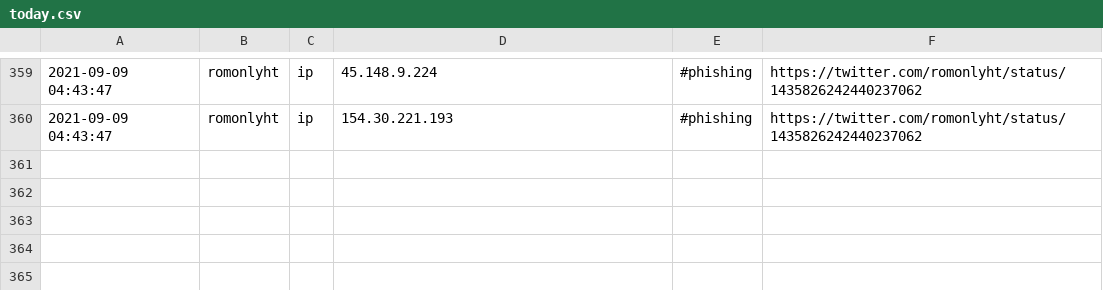
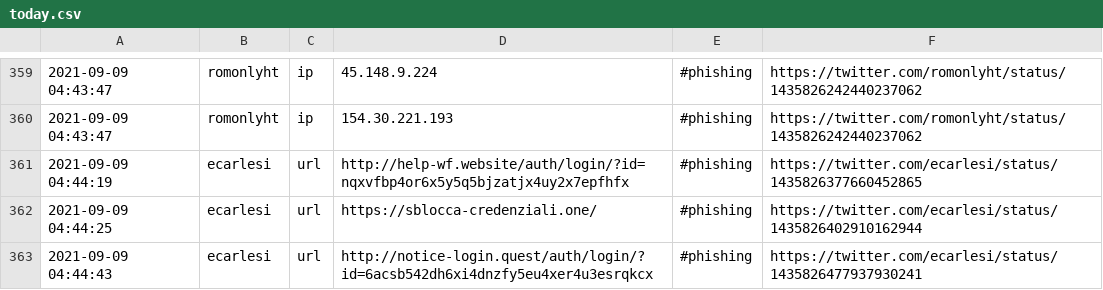
Before and after one commit to Shivammalaviya/TweetFeed, a CSV file: today.csv, drawn as a sheet; only a part is shown, gaps mark what is left out.

```diff
--- a/today.csv
+++ b/today.csv
@@ -360 +360,4 @@
 2021-09-09 04:43:47,romonlyht,ip,154.30.221.193,#phishing,https://twitter.com/romonlyht/status/1435826242440237062
+2021-09-09 04:44:19,ecarlesi,url,http://help-wf.website/auth/login/?id=nqxvfbp4or6x5y5q5bjzatjx4uy2x7epfhfx,#phishing,https://twitter.com/ecarlesi/status/1435826377660452865
+2021-09-09 04:44:25,ecarlesi,url,https://sblocca-credenziali.one/,#phishing,https://twitter.com/ecarlesi/status/1435826402910162944
+2021-09-09 04:44:43,ecarlesi,url,http://notice-login.quest/auth/login/?id=6acsb542dh6xi4dnzfy5eu4xer4u3esrqkcx,#phishing,https://twitter.com/ecarlesi/status/1435826477937930241
```
Also changed, not shown: Sep_2021/20210909.csv, week.csv, 3 other files.
